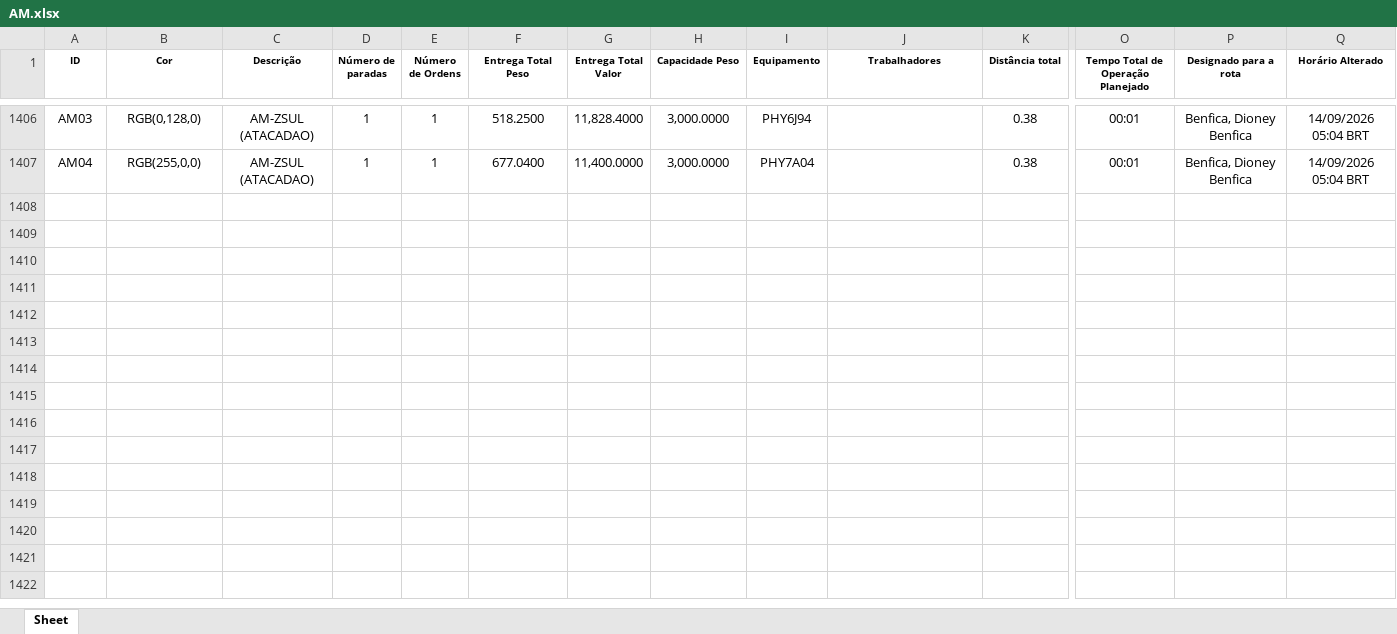
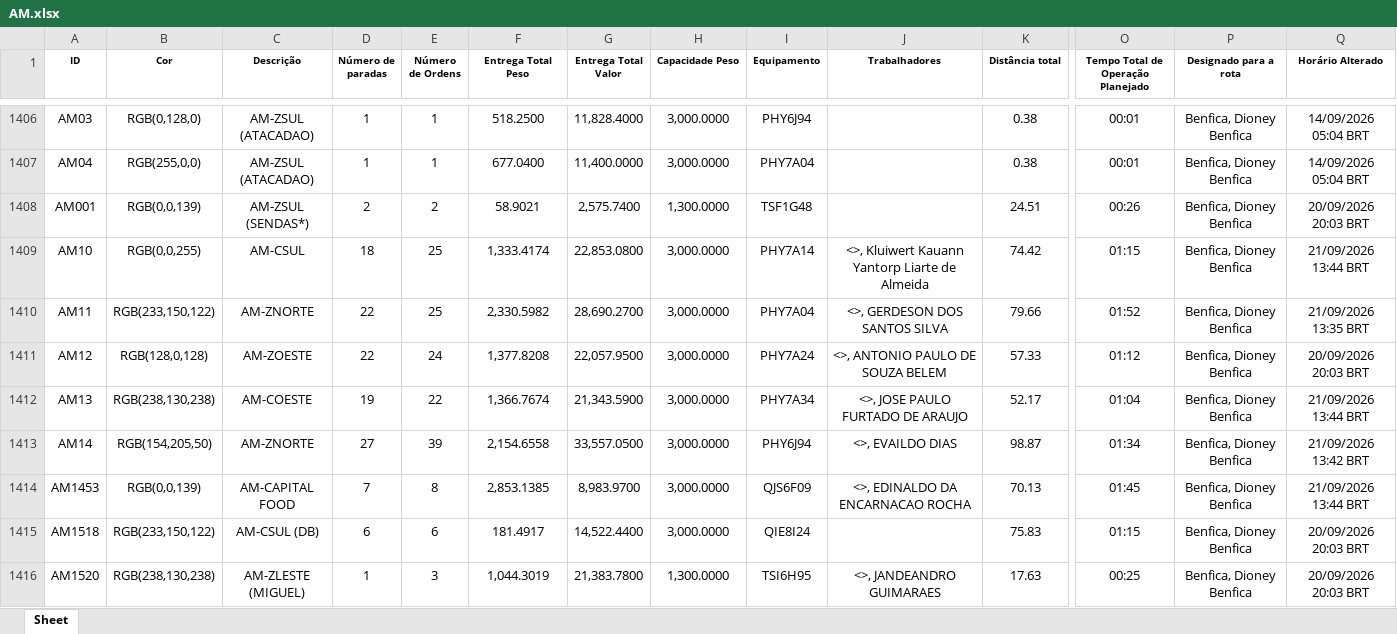
Before and after one commit to Dioney146/DADOSEFATOS, an Excel workbook: dados/AM.xlsx, sheet Sheet, drawn as a sheet; only a part is shown, gaps mark what is left out; values as stored, in another font and other column widths than the file's, no borders; table styles not drawn; rows hold the shown columns only; the diff covers the shown part only; the diff names each change by its address in the sheet, - before the commit and + after, or states it on an @@ line.

```diff
--- a/dados/AM.xlsx (sheet Sheet)
+++ b/dados/AM.xlsx (sheet Sheet)
+row 1408: AM001 | RGB(0,0,139) | AM-ZSUL (SENDAS*) | 2 | 2 | 58.9021 | 2,575.7400 | 1,300.0000 | TSF1G48 |  | 24.51 | 00:26 | Benfica, Dioney Benfica | 20/09/2026 20:03 BRT
+row 1409: AM10 | RGB(0,0,255) | AM-CSUL | 18 | 25 | 1,333.4174 | 22,853.0800 | 3,000.0000 | PHY7A14 | <>, Kluiwert Kauann Yantorp Liarte de Almeida | 74.42 | 01:15 | Benfica, Dioney Benfica | 21/09/2026 13:44 BRT
+row 1410: AM11 | RGB(233,150,122) | AM-ZNORTE | 22 | 25 | 2,330.5982 | 28,690.2700 | 3,000.0000 | PHY7A04 | <>, GERDESON DOS SANTOS SILVA | 79.66 | 01:52 | Benfica, Dioney Benfica | 21/09/2026 13:35 BRT
+row 1411: AM12 | RGB(128,0,128) | AM-ZOESTE | 22 | 24 | 1,377.8208 | 22,057.9500 | 3,000.0000 | PHY7A24 | <>, ANTONIO PAULO DE SOUZA BELEM | 57.33 | 01:12 | Benfica, Dioney Benfica | 20/09/2026 20:03 BRT
+row 1412: AM13 | RGB(238,130,238) | AM-COESTE | 19 | 22 | 1,366.7674 | 21,343.5900 | 3,000.0000 | PHY7A34 | <>, JOSE PAULO FURTADO DE ARAUJO | 52.17 | 01:04 | Benfica, Dioney Benfica | 21/09/2026 13:44 BRT
+row 1413: AM14 | RGB(154,205,50) | AM-ZNORTE | 27 | 39 | 2,154.6558 | 33,557.0500 | 3,000.0000 | PHY6J94 | <>, EVAILDO DIAS | 98.87 | 01:34 | Benfica, Dioney Benfica | 21/09/2026 13:42 BRT
+row 1414: AM1453 | RGB(0,0,139) | AM-CAPITAL FOOD | 7 | 8 | 2,853.1385 | 8,983.9700 | 3,000.0000 | QJS6F09 | <>, EDINALDO DA ENCARNACAO ROCHA | 70.13 | 01:45 | Benfica, Dioney Benfica | 21/09/2026 13:44 BRT
+row 1415: AM1518 | RGB(233,150,122) | AM-CSUL (DB) | 6 | 6 | 181.4917 | 14,522.4400 | 3,000.0000 | QIE8I24 |  | 75.83 | 01:15 | Benfica, Dioney Benfica | 20/09/2026 20:03 BRT
+row 1416: AM1520 | RGB(238,130,238) | AM-ZLESTE (MIGUEL) | 1 | 3 | 1,044.3019 | 21,383.7800 | 1,300.0000 | TSI6H95 | <>, JANDEANDRO GUIMARAES | 17.63 | 00:25 | Benfica, Dioney Benfica | 20/09/2026 20:03 BRT
```
Also changed, not shown: 18 added rows elsewhere in this sheet, dados/DF.xlsx, dados/ES.xlsx, 5 other files.
